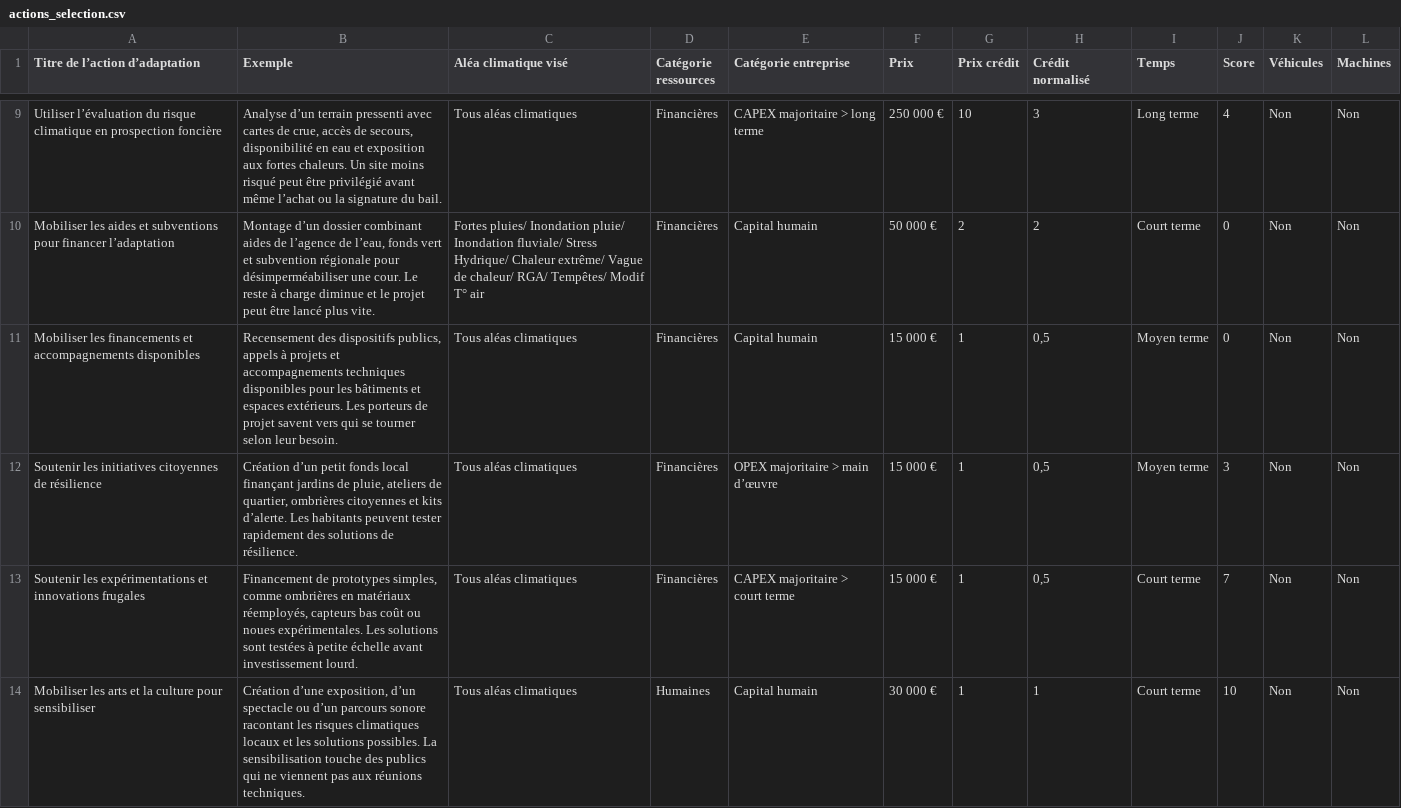
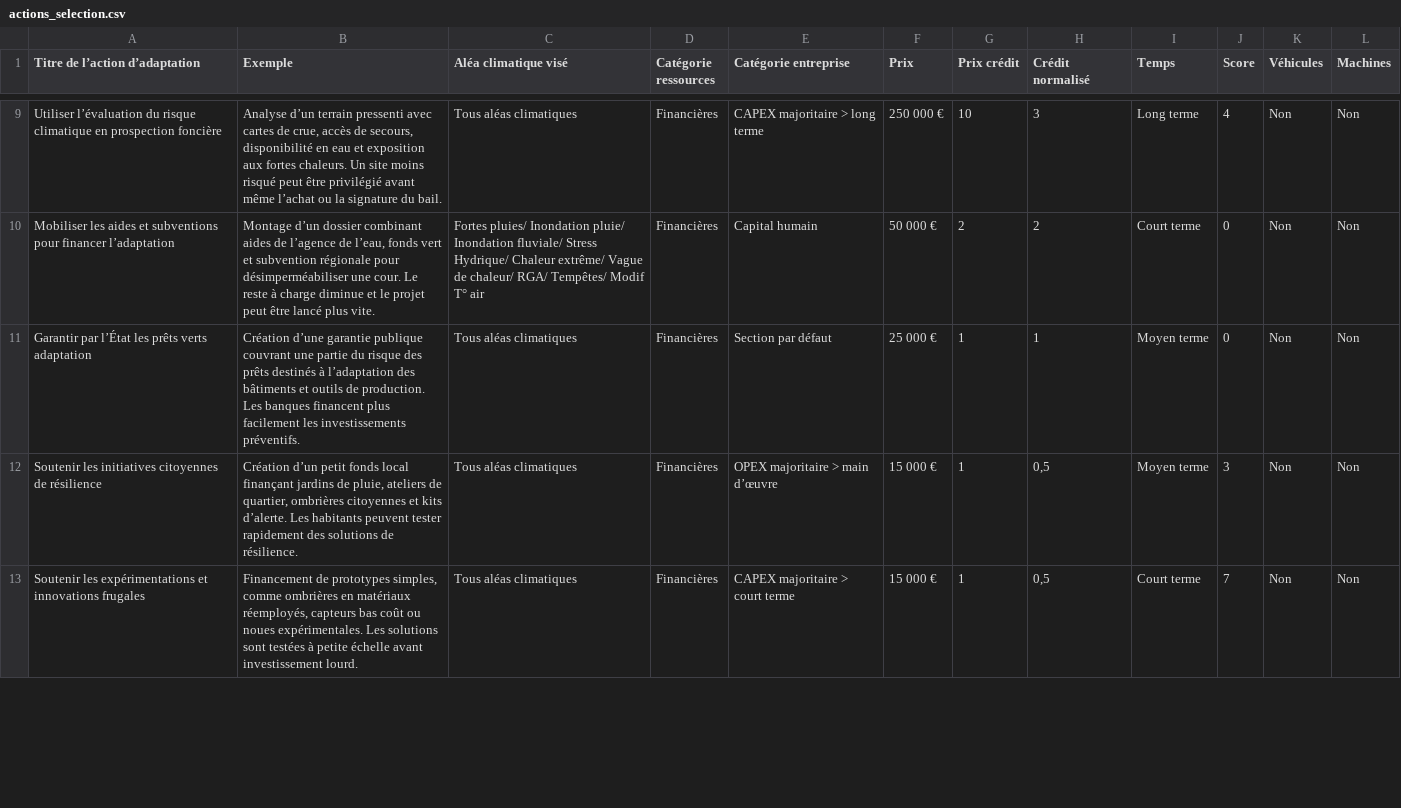
Before and after one commit to louise-rf/ClimAdapt-logiciel-jeu, a CSV file: actions_selection.csv, drawn as a sheet; only a part is shown, gaps mark what is left out; the diff covers the shown part only.

Commit message:
fonctionnement crédits

```diff
--- a/actions_selection.csv
+++ b/actions_selection.csv
@@ -10,5 +10,4 @@ Utiliser l’évaluation du risque climatique en prospection foncière,"Analyse
 Mobiliser les aides et subventions pour financer l’adaptation,"Montage d’un dossier combinant aides de l’agence de l’eau, fonds vert et subvention régionale pour désimperméabiliser une cour. Le reste à charge diminue et le projet peut être lancé plus vite.",Fortes pluies/ Inondation pluie/ Inondation fluviale/ Stress Hydrique/ Chaleur extrême/ Vague de chaleur/ RGA/ Tempêtes/ Modif T° air,Financières,Capital humain,50 000 €,2,2,Court terme,0,Non,Non
-Mobiliser les financements et accompagnements disponibles,"Recensement des dispositifs publics, appels à projets et accompagnements techniques disponibles pour les bâtiments et espaces extérieurs. Les porteurs de projet savent vers qui se tourner selon leur besoin.",Tous aléas climatiques,Financières,Capital humain,15 000 €,1,"0,5",Moyen terme,0,Non,Non
+Garantir par l’État les prêts verts adaptation,Création d’une garantie publique couvrant une partie du risque des prêts destinés à l’adaptation des bâtiments et outils de production. Les banques financent plus facilement les investissements préventifs.,Tous aléas climatiques,Financières,Section par défaut,25 000 €,1,1,Moyen terme,0,Non,Non
 Soutenir les initiatives citoyennes de résilience,"Création d’un petit fonds local finançant jardins de pluie, ateliers de quartier, ombrières citoyennes et kits d’alerte. Les habitants peuvent tester rapidement des solutions de résilience.",Tous aléas climatiques,Financières,OPEX majoritaire > main d’œuvre,15 000 €,1,"0,5",Moyen terme,3,Non,Non
 Soutenir les expérimentations et innovations frugales,"Financement de prototypes simples, comme ombrières en matériaux réemployés, capteurs bas coût ou noues expérimentales. Les solutions sont testées à petite échelle avant investissement lourd.",Tous aléas climatiques,Financières,CAPEX majoritaire > court terme,15 000 €,1,"0,5",Court terme,7,Non,Non
-Mobiliser les arts et la culture pour sensibiliser,"Création d’une exposition, d’un spectacle ou d’un parcours sonore racontant les risques climatiques locaux et les solutions possibles. La sensibilisation touche des publics qui ne viennent pas aux réunions techniques.",Tous aléas climatiques,Humaines,Capital humain,30 000 €,1,1,Court terme,10,Non,Non
```
Also changed, not shown: 7 added rows, 7 removed rows, 8 moved rows and 6 edited cells elsewhere in this file, public/actions_selection.csv, 7 other files.
